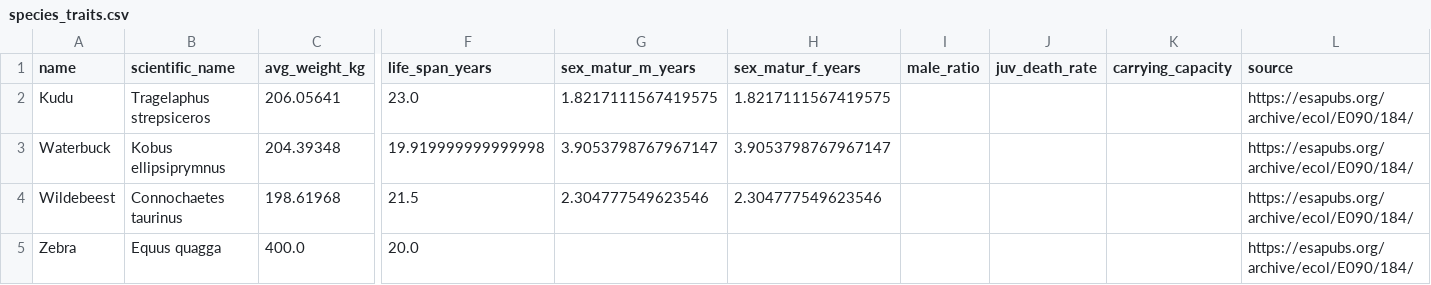
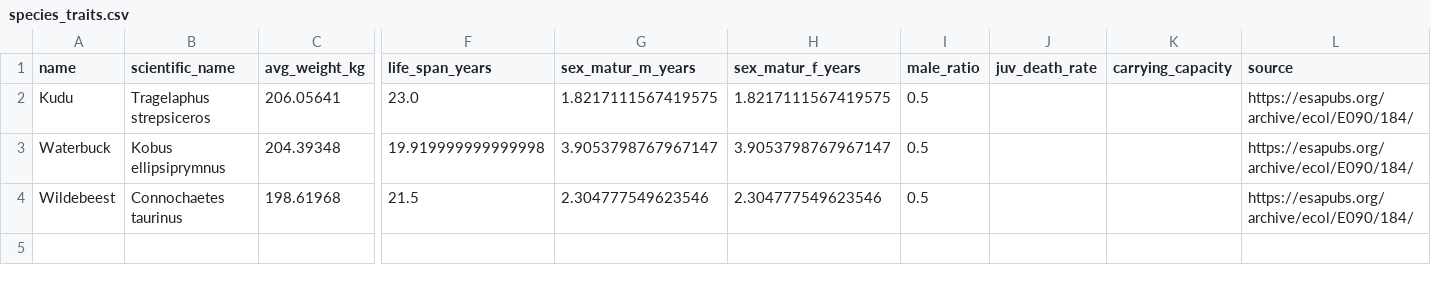
Before and after one commit to benmacp123/population-model, a CSV file: data/raw/species_traits.csv, drawn as a sheet; only a part is shown, gaps mark what is left out; rows hold the shown columns only; the diff names each change by its address in the sheet, - before the commit and + after, or states it on an @@ line.

```diff
--- a/data/raw/species_traits.csv
+++ b/data/raw/species_traits.csv
-I2:I4 (male_ratio): (empty)
+I2:I4 (male_ratio): 0.5
-row 5: Zebra | Equus quagga | 400.0 | 20.0 |  |  |  |  |  | https://esapubs.org/archive/ecol/E090/184/
```
Also changed, not shown: data/raw/species_counts.csv, 5 other files.
